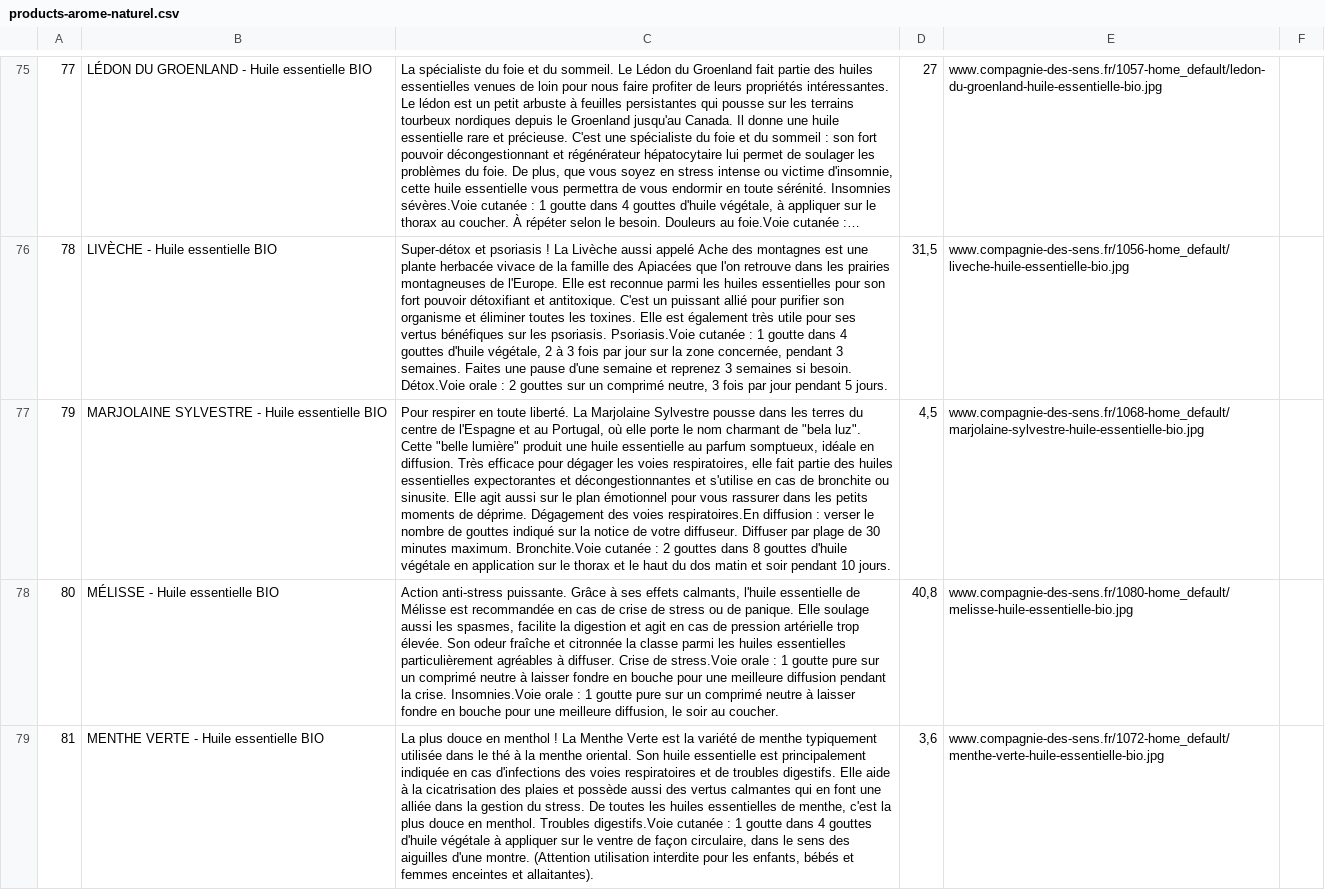
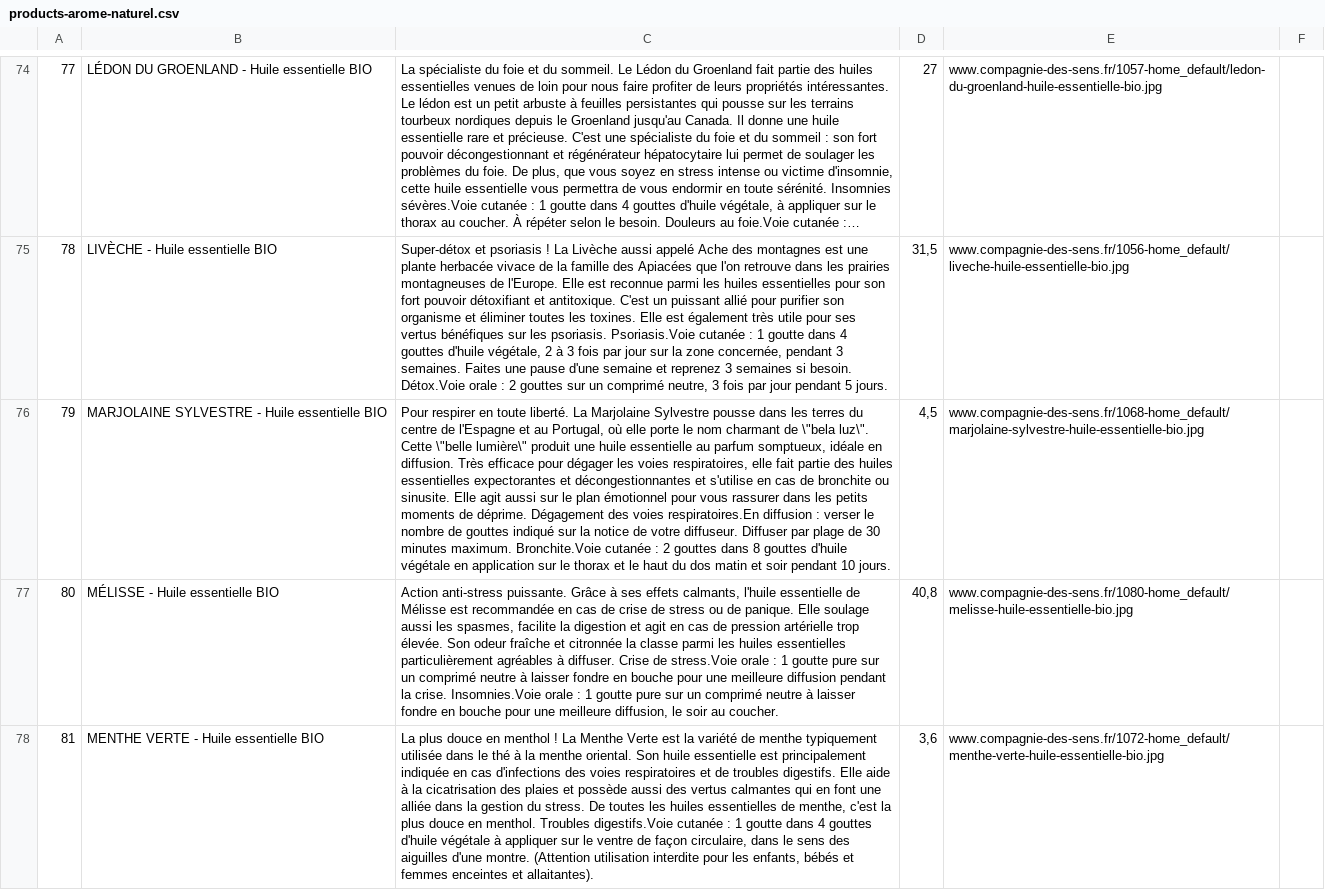
Before and after one commit to rmontagne/agility6, a CSV file: import/products-arome-naturel.csv, drawn as a sheet; only a part is shown, gaps mark what is left out; long unchanged cells end in …; addresses are those after the commit; the diff covers the shown part only; the diff names each change by its address in the sheet, - before the commit and + after, or states it on an @@ line.

```diff
--- a/import/products-arome-naturel.csv
+++ b/import/products-arome-naturel.csv
-C76: …charmant de "bela luz". Cette "belle lumière" produit une…
+C76: …charmant de \"bela luz\". Cette \"belle lumière\" produit une…
```
Also changed, not shown: 1 removed row and 59 edited cells elsewhere in this file, 8 other files.
